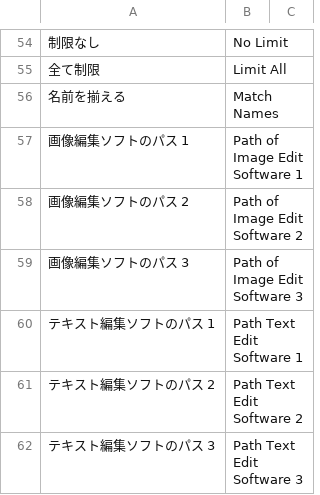
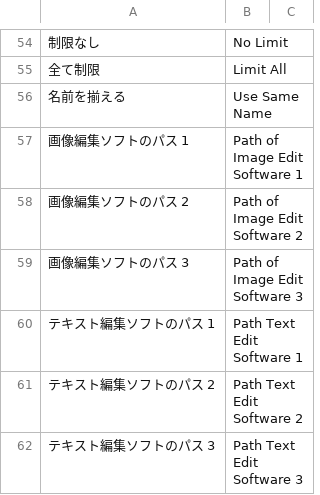
Before and after one commit to bookyakuno/Blender-Scramble-Addon, a CSV file: TranslationDictionary.csv, drawn as a sheet; only a part is shown, gaps mark what is left out.

```diff
--- a/TranslationDictionary.csv
+++ b/TranslationDictionary.csv
@@ -55,3 +55,3 @@
 "全て制限","Limit All"
-"名前を揃える","Match Names"
+"名前を揃える","Use Same Name"
 "画像編集ソフトのパス 1","Path of Image Edit Software 1"
```
Also changed, not shown: 1 other file.
